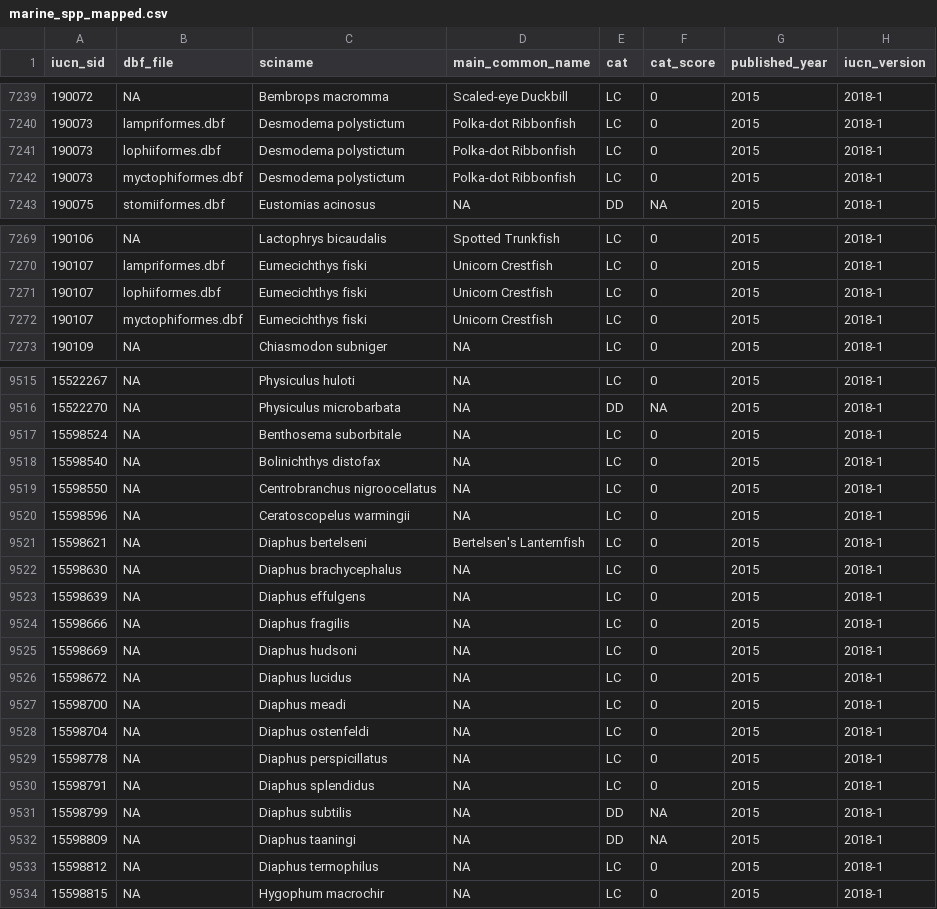
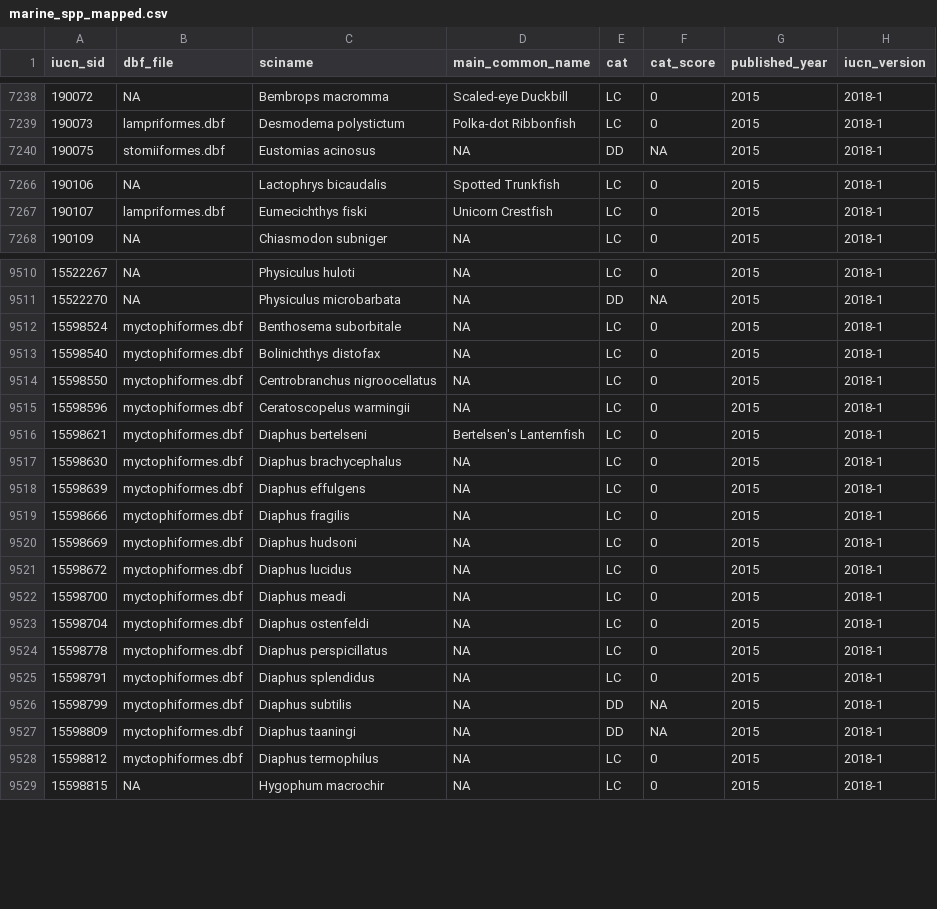
Before and after one commit to oharac/spp_risk_dists, a CSV file: data/map_check/marine_spp_mapped.csv, drawn as a sheet; only a part is shown, gaps mark what is left out; the diff covers the shown part only.

```diff
--- a/data/map_check/marine_spp_mapped.csv
+++ b/data/map_check/marine_spp_mapped.csv
@@ -7240,4 +7239,2 @@ iucn_sid,dbf_file,sciname,main_common_name,cat,cat_score,published_year,iucn_ver
 190073,lampriformes.dbf,Desmodema polystictum,Polka-dot Ribbonfish,LC,0,2015,2018-1
-190073,lophiiformes.dbf,Desmodema polystictum,Polka-dot Ribbonfish,LC,0,2015,2018-1
-190073,myctophiformes.dbf,Desmodema polystictum,Polka-dot Ribbonfish,LC,0,2015,2018-1
 190075,stomiiformes.dbf,Eustomias acinosus,NA,DD,NA,2015,2018-1
@@ -7270,4 +7267,2 @@ iucn_sid,dbf_file,sciname,main_common_name,cat,cat_score,published_year,iucn_ver
 190107,lampriformes.dbf,Eumecichthys fiski,Unicorn Crestfish,LC,0,2015,2018-1
-190107,lophiiformes.dbf,Eumecichthys fiski,Unicorn Crestfish,LC,0,2015,2018-1
-190107,myctophiformes.dbf,Eumecichthys fiski,Unicorn Crestfish,LC,0,2015,2018-1
 190109,NA,Chiasmodon subniger,NA,LC,0,2015,2018-1
@@ -9516,19 +9511,19 @@ iucn_sid,dbf_file,sciname,main_common_name,cat,cat_score,published_year,iucn_ver
 15522270,NA,Physiculus microbarbata,NA,DD,NA,2015,2018-1
-15598524,NA,Benthosema suborbitale,NA,LC,0,2015,2018-1
-15598540,NA,Bolinichthys distofax,NA,LC,0,2015,2018-1
-15598550,NA,Centrobranchus nigroocellatus,NA,LC,0,2015,2018-1
-15598596,NA,Ceratoscopelus warmingii,NA,LC,0,2015,2018-1
-15598621,NA,Diaphus bertelseni,Bertelsen's Lanternfish,LC,0,2015,2018-1
-15598630,NA,Diaphus brachycephalus,NA,LC,0,2015,2018-1
-15598639,NA,Diaphus effulgens,NA,LC,0,2015,2018-1
-15598666,NA,Diaphus fragilis,NA,LC,0,2015,2018-1
-15598669,NA,Diaphus hudsoni,NA,LC,0,2015,2018-1
-15598672,NA,Diaphus lucidus,NA,LC,0,2015,2018-1
-15598700,NA,Diaphus meadi,NA,LC,0,2015,2018-1
-15598704,NA,Diaphus ostenfeldi,NA,LC,0,2015,2018-1
-15598778,NA,Diaphus perspicillatus,NA,LC,0,2015,2018-1
-15598791,NA,Diaphus splendidus,NA,LC,0,2015,2018-1
-15598799,NA,Diaphus subtilis,NA,DD,NA,2015,2018-1
-15598809,NA,Diaphus taaningi,NA,DD,NA,2015,2018-1
-15598812,NA,Diaphus termophilus,NA,LC,0,2015,2018-1
+15598524,myctophiformes.dbf,Benthosema suborbitale,NA,LC,0,2015,2018-1
+15598540,myctophiformes.dbf,Bolinichthys distofax,NA,LC,0,2015,2018-1
+15598550,myctophiformes.dbf,Centrobranchus nigroocellatus,NA,LC,0,2015,2018-1
+15598596,myctophiformes.dbf,Ceratoscopelus warmingii,NA,LC,0,2015,2018-1
+15598621,myctophiformes.dbf,Diaphus bertelseni,Bertelsen's Lanternfish,LC,0,2015,2018-1
+15598630,myctophiformes.dbf,Diaphus brachycephalus,NA,LC,0,2015,2018-1
+15598639,myctophiformes.dbf,Diaphus effulgens,NA,LC,0,2015,2018-1
+15598666,myctophiformes.dbf,Diaphus fragilis,NA,LC,0,2015,2018-1
+15598669,myctophiformes.dbf,Diaphus hudsoni,NA,LC,0,2015,2018-1
+15598672,myctophiformes.dbf,Diaphus lucidus,NA,LC,0,2015,2018-1
+15598700,myctophiformes.dbf,Diaphus meadi,NA,LC,0,2015,2018-1
+15598704,myctophiformes.dbf,Diaphus ostenfeldi,NA,LC,0,2015,2018-1
+15598778,myctophiformes.dbf,Diaphus perspicillatus,NA,LC,0,2015,2018-1
+15598791,myctophiformes.dbf,Diaphus splendidus,NA,LC,0,2015,2018-1
+15598799,myctophiformes.dbf,Diaphus subtilis,NA,DD,NA,2015,2018-1
+15598809,myctophiformes.dbf,Diaphus taaningi,NA,DD,NA,2015,2018-1
+15598812,myctophiformes.dbf,Diaphus termophilus,NA,LC,0,2015,2018-1
 15598815,NA,Hygophum macrochir,NA,LC,0,2015,2018-1
```
Also changed, not shown: 1 removed row and 80 edited cells elsewhere in this file, data/map_check/assessed_maps_missing.csv, data/map_check/maps_missing.csv, 45 other files.
